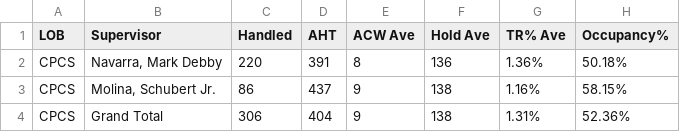
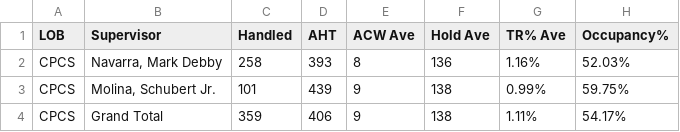
Before and after one commit to mosaicphl/caremoreproviderAHT, a CSV file: cpcsAHT.csv, drawn as a sheet.

```diff
--- a/cpcsAHT.csv
+++ b/cpcsAHT.csv
@@ -1,4 +1,4 @@
 LOB,Supervisor,Handled,AHT,ACW Ave,Hold Ave,TR% Ave,Occupancy%
-CPCS,"Navarra, Mark Debby",220,391,8,136,1.36%,50.18%
-CPCS,"Molina, Schubert Jr.",86,437,9,138,1.16%,58.15%
-CPCS,Grand Total,306,404,9,138,1.31%,52.36%
+CPCS,"Navarra, Mark Debby",258,393,8,136,1.16%,52.03%
+CPCS,"Molina, Schubert Jr.",101,439,9,138,0.99%,59.75%
+CPCS,Grand Total,359,406,9,138,1.11%,54.17%
```
Also changed, not shown: cpcs.csv.
